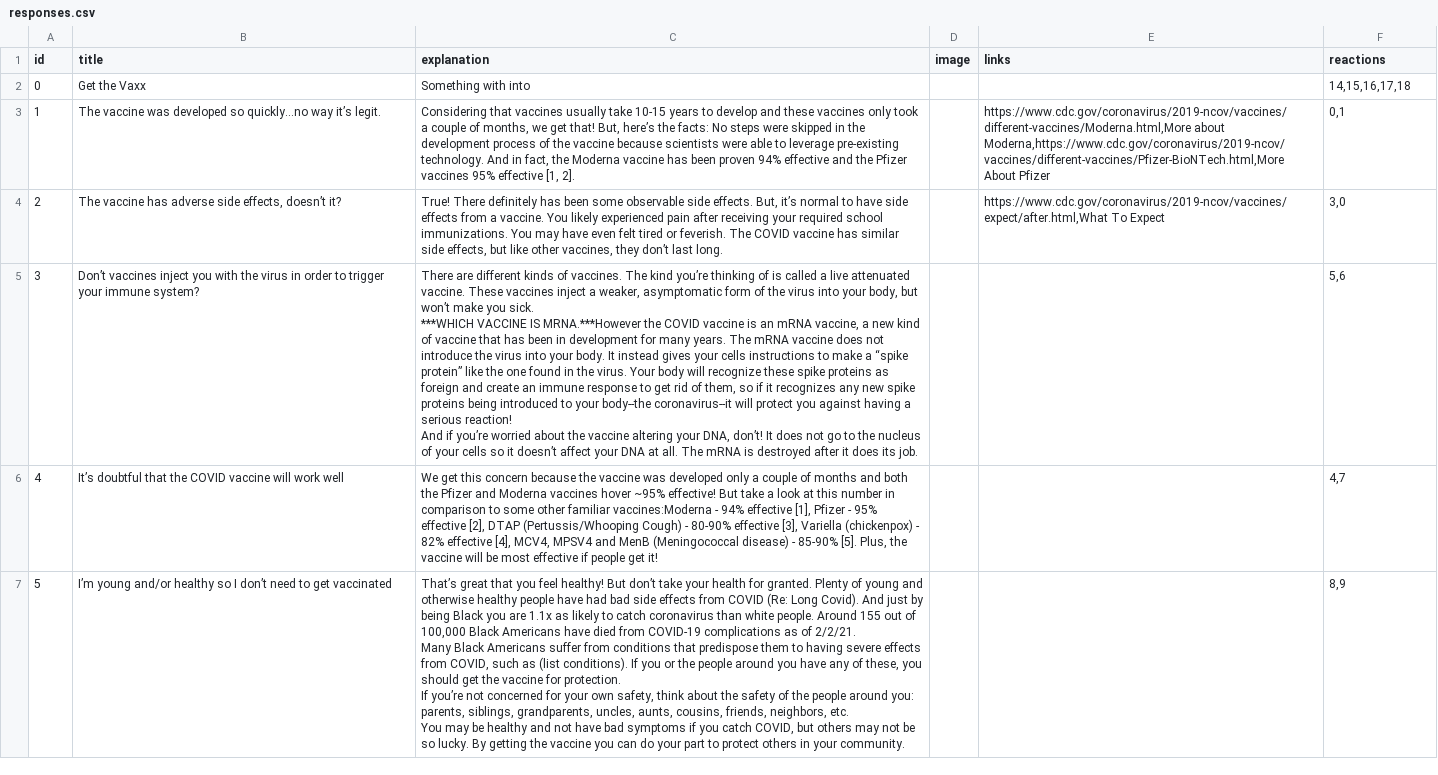
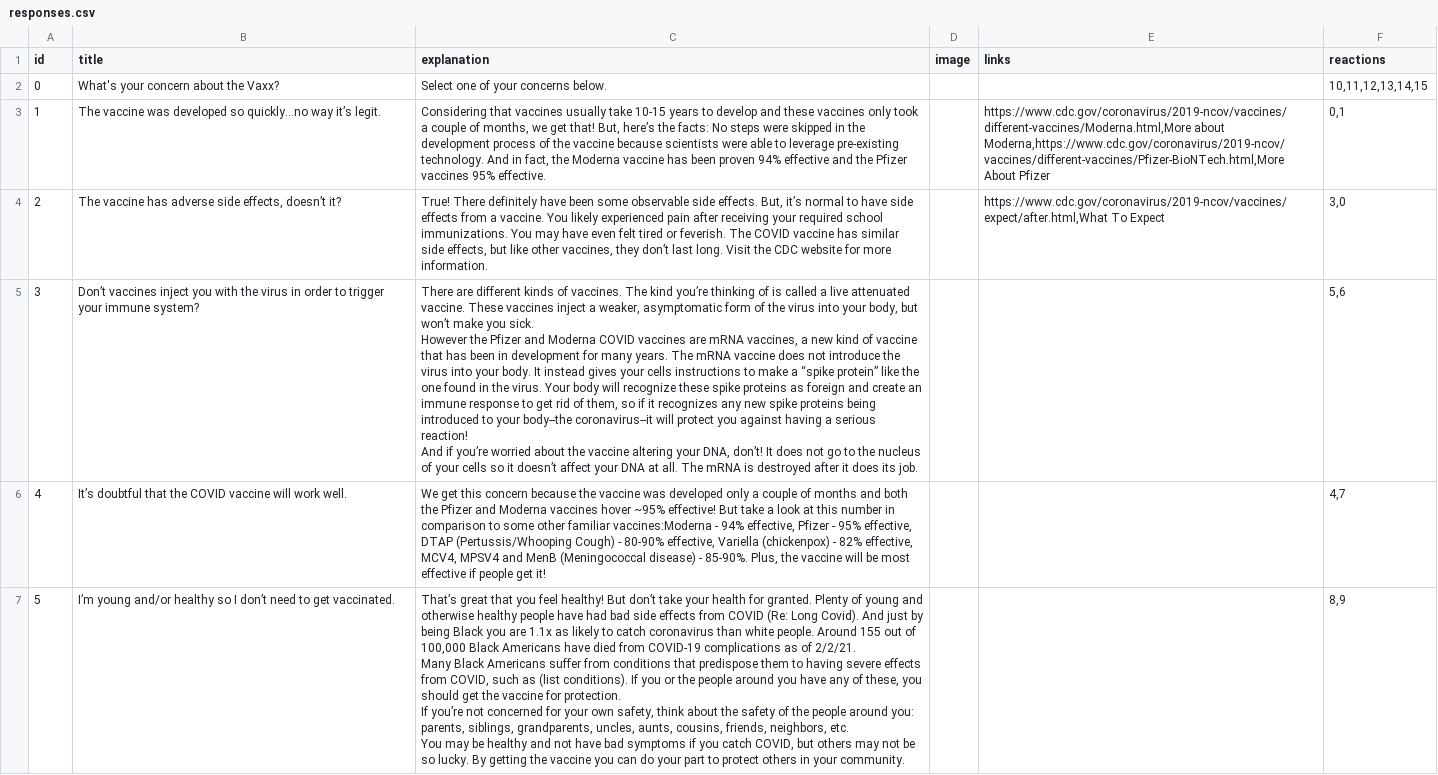
Before and after one commit to cewhitsett/learn_the_vaxx, a CSV file: extras/responses.csv, drawn as a sheet; ↵ is a line break in a cell; the diff names each change by its address in the sheet, - before the commit and + after, or states it on an @@ line.

```diff
--- a/extras/responses.csv
+++ b/extras/responses.csv
-B2 (title): Get the Vaxx
+B2 (title): What's your concern about the Vaxx?
-C2 (explanation): Something with into
+C2 (explanation): Select one of your concerns below.
-F2 (reactions): 14,15,16,17,18
+F2 (reactions): 10,11,12,13,14,15
-C3 (explanation): …vaccines 95% effective [1, 2].
+C3 (explanation): …vaccines 95% effective.
-C4 (explanation): …There definitely has been some observable side effects. But, it’s normal to have side effects from a vaccine. You likely experienced pain after receiving your required school immunizations. You may have even felt tired or feverish. The COVID vaccine has similar side effects, but like other vaccines, they don’t last long.
+C4 (explanation): …There definitely have been some observable side effects. But, it’s normal to have side effects from a vaccine. You likely experienced pain after receiving your required school immunizations. You may have even felt tired or feverish. The COVID vaccine has similar side effects, but like other vaccines, they don’t last long. Visit the CDC website for more information.
-C5 (explanation): …you sick. ↵ ***WHICH VACCINE IS MRNA.***However the COVID vaccine is an mRNA vaccine, a new…
+C5 (explanation): …you sick. ↵ However the Pfizer and Moderna COVID vaccines are mRNA vaccines, a new…
-B6 (title): …will work well
+B6 (title): …will work well.
-C6 (explanation): …- 94% effective [1], Pfizer - 95% effective [2], DTAP (Pertussis/Whooping Cough) - 80-90% effective [3], Variella (chickenpox) - 82% effective [4], MCV4, MPSV4 and MenB (Meningococcal disease) - 85-90% [5]. Plus, the…
+C6 (explanation): …- 94% effective, Pfizer - 95% effective, DTAP (Pertussis/Whooping Cough) - 80-90% effective, Variella (chickenpox) - 82% effective, MCV4, MPSV4 and MenB (Meningococcal disease) - 85-90%. Plus, the…
-B7 (title): …to get vaccinated
+B7 (title): …to get vaccinated.
```
Also changed, not shown: extras/reactions.csv, extras/stats.csv, 4 other files.
